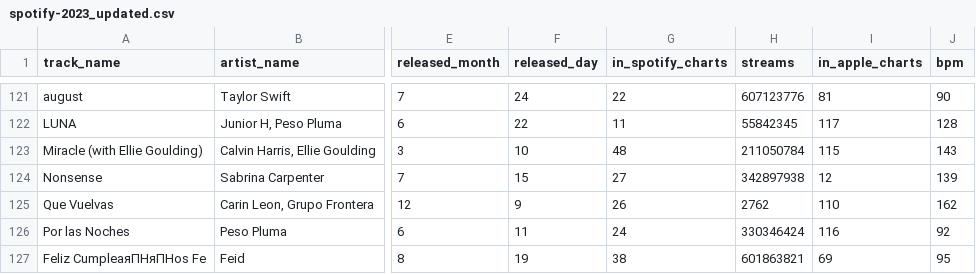
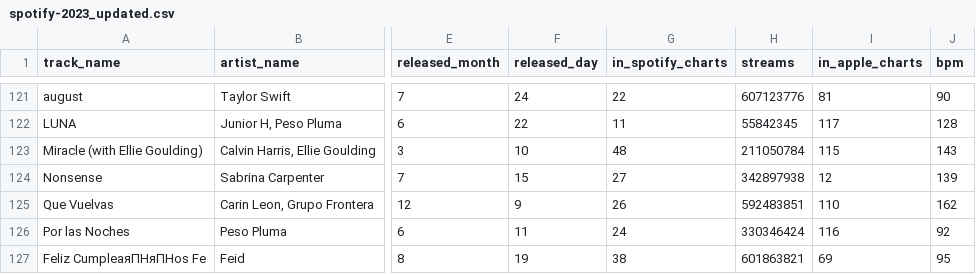
Before and after one commit to JustinS25/Project_4, a CSV file: Resources/spotify-2023_updated.csv, drawn as a sheet; only a part is shown, gaps mark what is left out; the diff names each change by its address in the sheet, - before the commit and + after, or states it on an @@ line.

```diff
--- a/Resources/spotify-2023_updated.csv
+++ b/Resources/spotify-2023_updated.csv
-H125 (streams): 2762
+H125 (streams): 592483851
```
Also changed, not shown: 2 other files.
